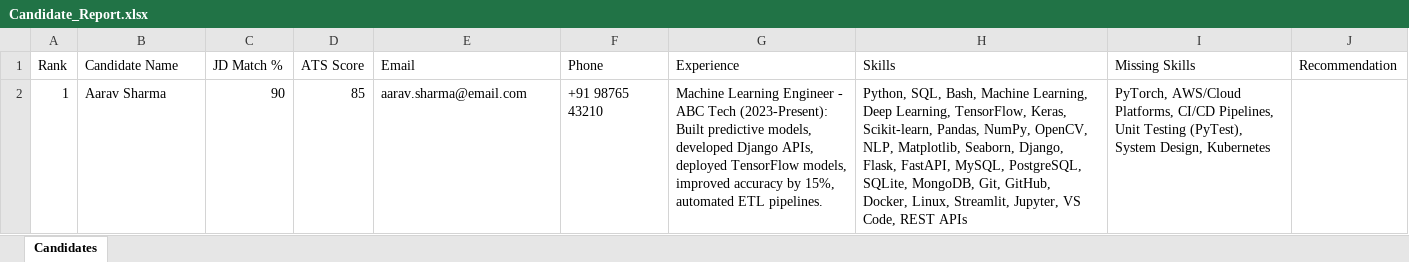
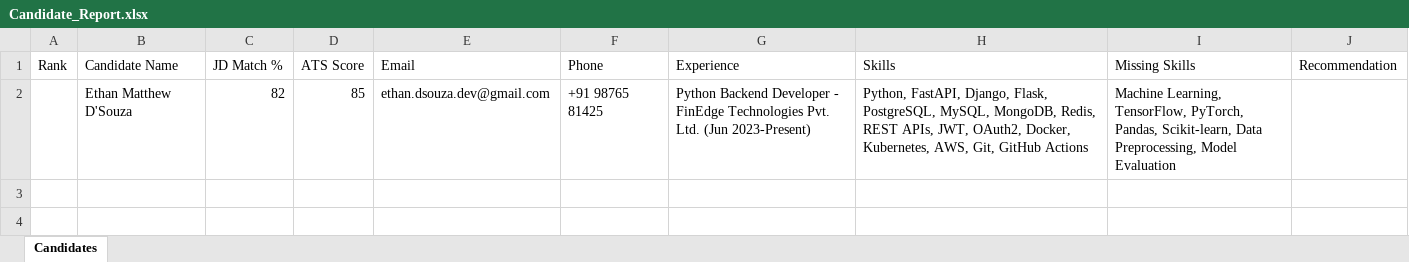
Before and after one commit to roniarosariosamk/AI-Resume-Screening-Pro, an Excel workbook: backend/reports/Candidate_Report.xlsx, sheet Candidates, drawn as a sheet; values as stored, in another font and other column widths than the file's, no borders; removed rows and columns are numbered as before the commit, all else as after; the diff names each change by its address in the sheet, - before the commit and + after, or states it on an @@ line.

```diff
--- a/backend/reports/Candidate_Report.xlsx (sheet Candidates)
+++ b/backend/reports/Candidate_Report.xlsx (sheet Candidates)
-row 2: 1 | Aarav Sharma | 90 | 85 | aarav.sharma@email.com | +91 98765 43210 | Machine Learning Engineer - ABC Tech (2023-Present): Built predictive models, developed Django APIs, deployed TensorFlow models, improved accuracy by 15%, automated ETL pipelines. | Python, SQL, Bash, Machine Learning, Deep Learning, TensorFlow, Keras, Scikit-learn, Pandas, NumPy, OpenCV, NLP, Matplotlib, Seaborn, Django, Flask, FastAPI, MySQL, PostgreSQL, SQLite, MongoDB, Git, GitHub, Docker, Linux, Streamlit, Jupyter, VS Code, REST APIs | PyTorch, AWS/Cloud Platforms, CI/CD Pipelines, Unit Testing (PyTest), System Design, Kubernetes
+row 2:  | Ethan Matthew D'Souza | 82 | 85 | ethan.dsouza.dev@gmail.com | +91 98765 81425 | Python Backend Developer - FinEdge Technologies Pvt. Ltd. (Jun 2023-Present) | Python, FastAPI, Django, Flask, PostgreSQL, MySQL, MongoDB, Redis, REST APIs, JWT, OAuth2, Docker, Kubernetes, AWS, Git, GitHub Actions | Machine Learning, TensorFlow, PyTorch, Pandas, Scikit-learn, Data Preprocessing, Model Evaluation
```
Also changed, not shown: 12 other files.
